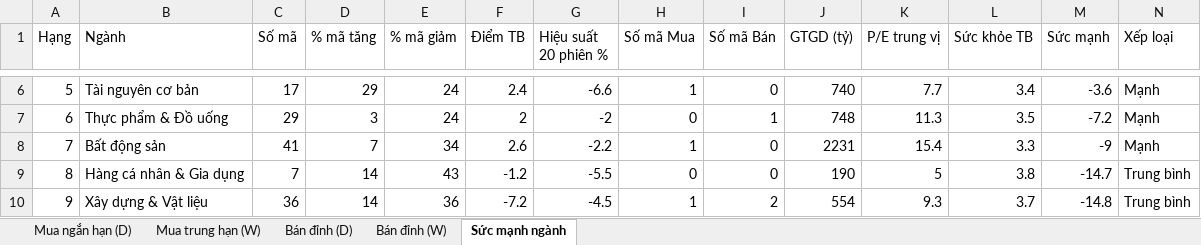
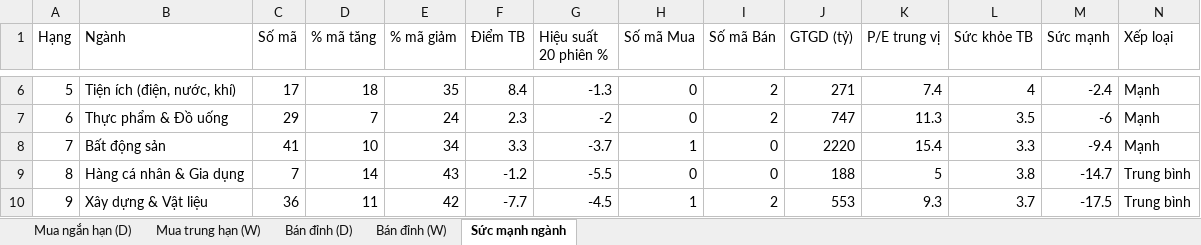
Before and after one commit to AIVIETNAM-AIO-Hoanganhpv/stockpredict, an Excel workbook: co_phieu/bao_cao/khuyen_nghi.xlsx, sheet Sức mạnh ngành, drawn as a sheet; only a part is shown, gaps mark what is left out; values as stored, in another font and other column widths than the file's, no borders; the diff covers the shown part only; the diff names each change by its address in the sheet, - before the commit and + after, or states it on an @@ line.

```diff
--- a/co_phieu/bao_cao/khuyen_nghi.xlsx (sheet Sức mạnh ngành)
+++ b/co_phieu/bao_cao/khuyen_nghi.xlsx (sheet Sức mạnh ngành)
-B6 (Ngành): Tài nguyên cơ bản
+B6 (Ngành): Tiện ích (điện, nước, khí)
-D6 (% mã tăng): 29
+D6 (% mã tăng): 18
-E6 (% mã giảm): 24
+E6 (% mã giảm): 35
-F6 (Điểm TB): 2.4
+F6 (Điểm TB): 8.4
-G6 (Hiệu suất 20 phiên %): -6.6
+G6 (Hiệu suất 20 phiên %): -1.3
-H6 (Số mã Mua): 1
+H6 (Số mã Mua): 0
-I6 (Số mã Bán): 0
+I6 (Số mã Bán): 2
-J6 (GTGD (tỷ)): 740
+J6 (GTGD (tỷ)): 271
-K6 (P/E trung vị): 7.7
+K6 (P/E trung vị): 7.4
-L6 (Sức khỏe TB): 3.4
+L6 (Sức khỏe TB): 4
-M6 (Sức mạnh): -3.6
+M6 (Sức mạnh): -2.4
-D7 (% mã tăng): 3
+D7 (% mã tăng): 7
-F7 (Điểm TB): 2
+F7 (Điểm TB): 2.3
-I7 (Số mã Bán): 1
+I7 (Số mã Bán): 2
-J7 (GTGD (tỷ)): 748
+J7 (GTGD (tỷ)): 747
-M7 (Sức mạnh): -7.2
+M7 (Sức mạnh): -6
-D8 (% mã tăng): 7
+D8 (% mã tăng): 10
-F8 (Điểm TB): 2.6
+F8 (Điểm TB): 3.3
-G8 (Hiệu suất 20 phiên %): -2.2
+G8 (Hiệu suất 20 phiên %): -3.7
-J8 (GTGD (tỷ)): 2231
+J8 (GTGD (tỷ)): 2220
-M8 (Sức mạnh): -9
+M8 (Sức mạnh): -9.4
-J9 (GTGD (tỷ)): 190
+J9 (GTGD (tỷ)): 188
-D10 (% mã tăng): 14
+D10 (% mã tăng): 11
-E10 (% mã giảm): 36
+E10 (% mã giảm): 42
-F10 (Điểm TB): -7.2
+F10 (Điểm TB): -7.7
-J10 (GTGD (tỷ)): 554
+J10 (GTGD (tỷ)): 553
-M10 (Sức mạnh): -14.8
+M10 (Sức mạnh): -17.5
```
Also changed, not shown: 70 edited cells elsewhere in this sheet, sheet Mua ngắn hạn (D), sheet Mua trung hạn (W), sheet Bán đỉnh (D), sheet Bán đỉnh (W), 2 other files.
